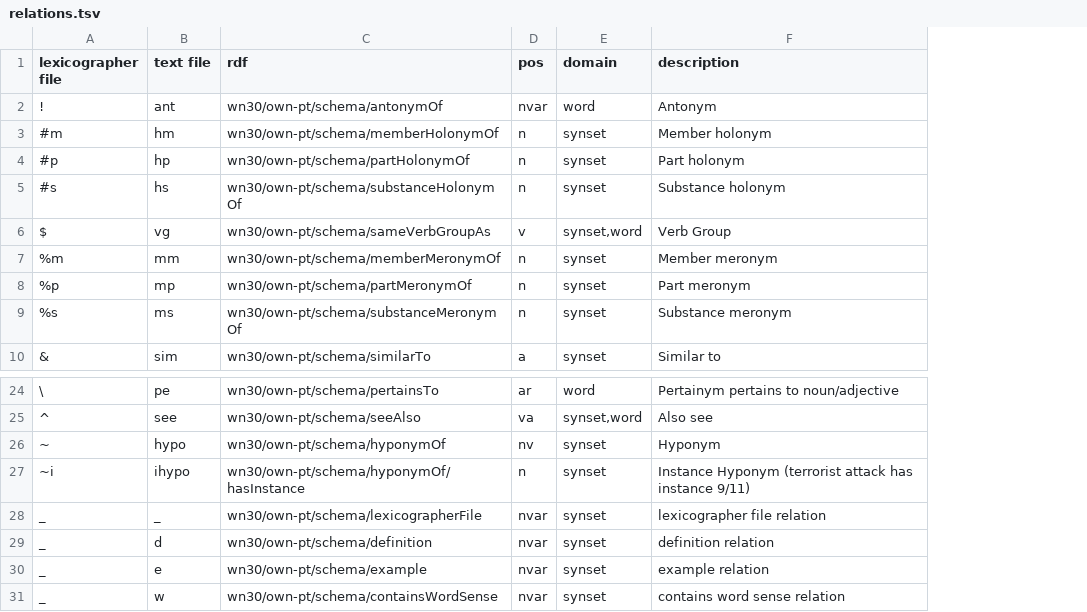
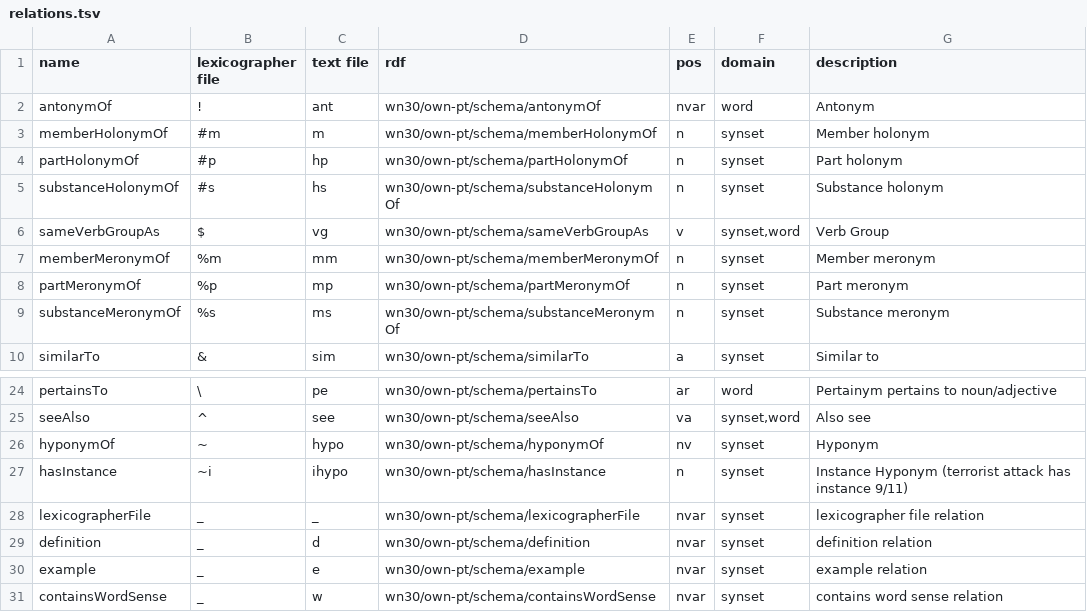
Before and after one commit to own-pt/mill, a TSV file: relations.tsv, drawn as a sheet; only a part is shown, gaps mark what is left out; addresses are those after the commit; the diff names each change by its address in the sheet, - before the commit and + after, or states it on an @@ line.

Commit message:
add name column to relation.tsv update wn2text to deal with new column

```diff
--- a/relations.tsv
+++ b/relations.tsv
+column A (name), rows 2-10: antonymOf | memberHolonymOf | partHolonymOf | substanceHolonymOf | sameVerbGroupAs | memberMeronymOf | partMeronymOf | substanceMeronymOf | similarTo; rows 24-31: pertainsTo | seeAlso | hyponymOf | hasInstance | lexicographerFile | definition | example | containsWordSense
-C3 (text file): hm
+C3 (text file): m
-D27 (rdf): wn30/own-pt/schema/hyponymOf/hasInstance
+D27 (rdf): wn30/own-pt/schema/hasInstance
```
Also changed, not shown: 1 other file.
